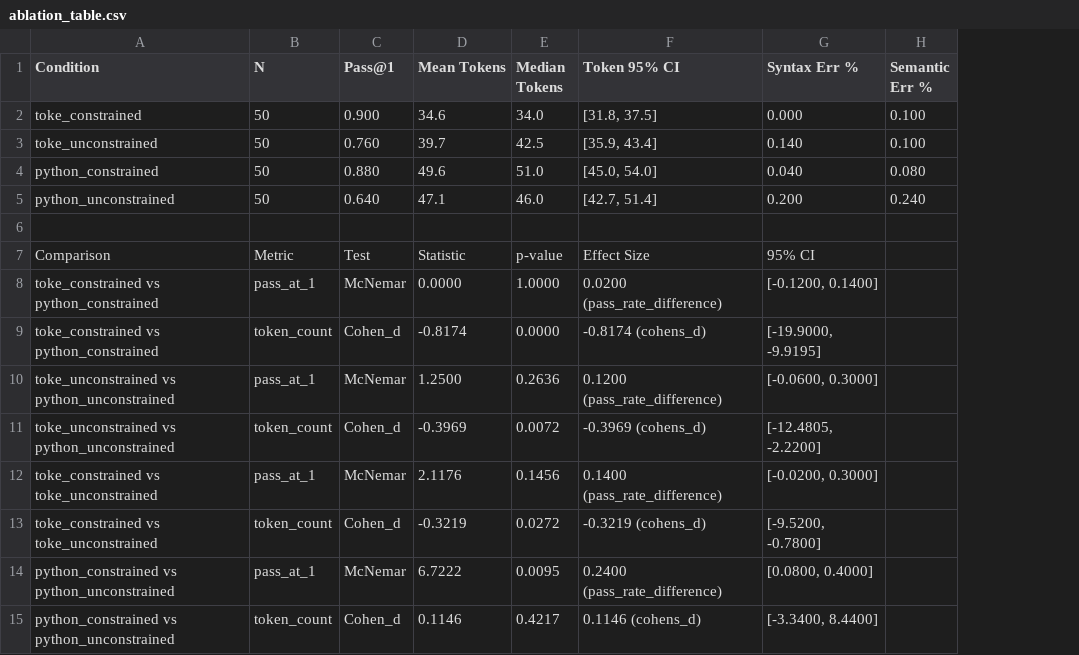
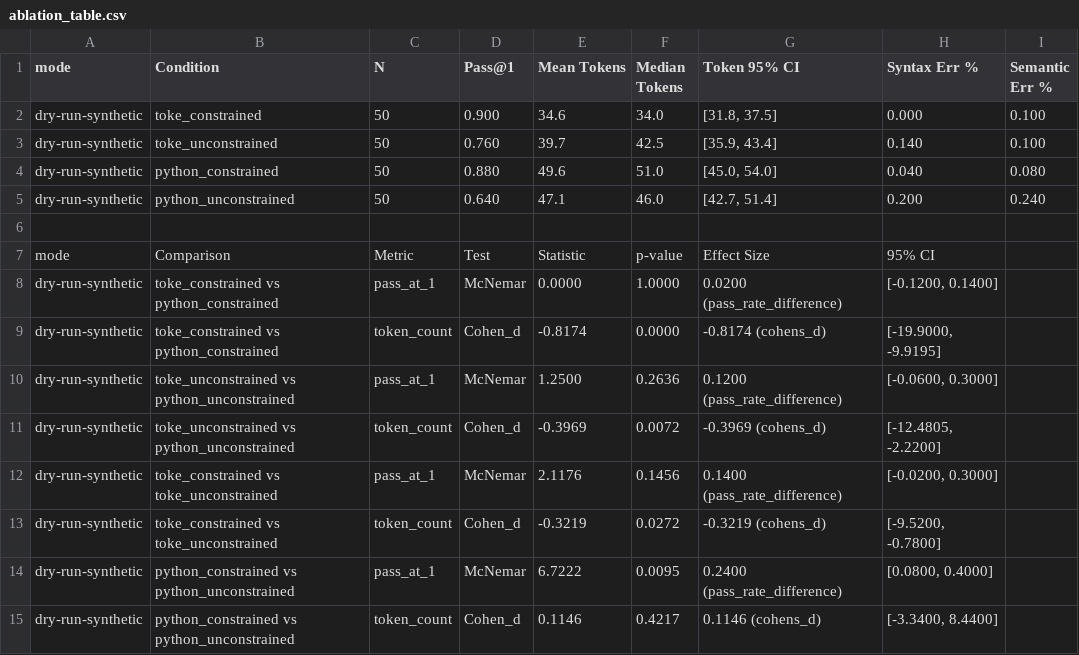
Before and after one commit to karwalski/toke-eval, a CSV file: data/ablation_table.csv, drawn as a sheet; the diff names each change by its address in the sheet, - before the commit and + after, or states it on an @@ line.

```diff
--- a/data/ablation_table.csv
+++ b/data/ablation_table.csv
+column A (mode), rows 2-15: dry-run-synthetic | dry-run-synthetic | dry-run-synthetic | dry-run-synthetic |  | mode | dry-run-synthetic | dry-run-synthetic | dry-run-synthetic | dry-run-synthetic | dry-run-synthetic | dry-run-synthetic | dry-run-synthetic | dry-run-synthetic
```
Also changed, not shown: data/pass_at_k_summary.csv, data/training_curve.csv, 8 other files.
